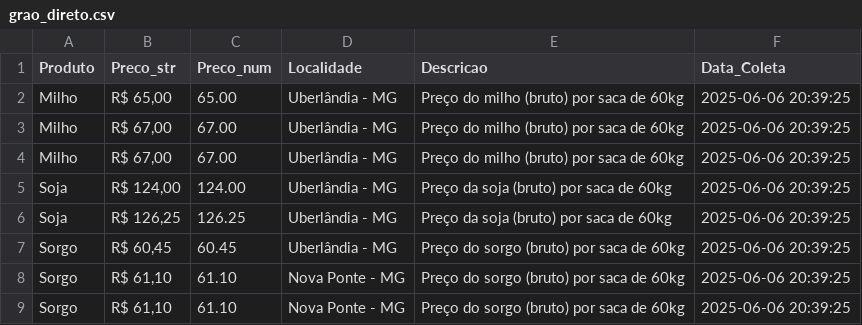
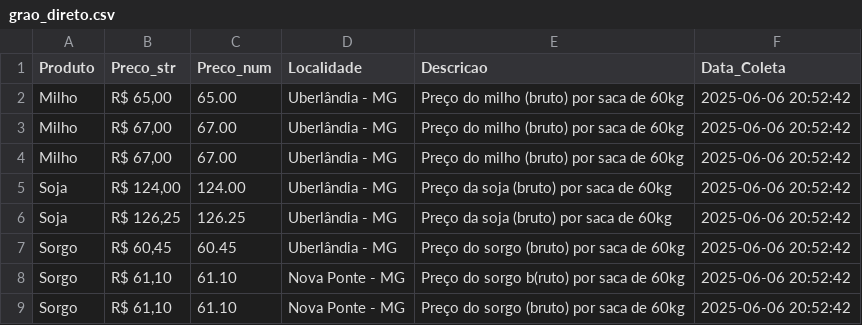
Before and after one commit to TrentinSoftware/graos-extract, a CSV file: grao_direto.csv, drawn as a sheet.

```diff
--- a/grao_direto.csv
+++ b/grao_direto.csv
@@ -1,9 +1,9 @@
 Produto,Preco_str,Preco_num,Localidade,Descricao,Data_Coleta
-Milho,"R$ 65,00",65.00,Uberlândia - MG,Preço do milho (bruto) por saca de 60kg,2025-06-06 20:39:25
-Milho,"R$ 67,00",67.00,Uberlândia - MG,Preço do milho (bruto) por saca de 60kg,2025-06-06 20:39:25
-Milho,"R$ 67,00",67.00,Uberlândia - MG,Preço do milho (bruto) por saca de 60kg,2025-06-06 20:39:25
-Soja,"R$ 124,00",124.00,Uberlândia - MG,Preço da soja (bruto) por saca de 60kg,2025-06-06 20:39:25
-Soja,"R$ 126,25",126.25,Uberlândia - MG,Preço da soja (bruto) por saca de 60kg,2025-06-06 20:39:25
-Sorgo,"R$ 60,45",60.45,Uberlândia - MG,Preço do sorgo (bruto) por saca de 60kg,2025-06-06 20:39:25
-Sorgo,"R$ 61,10",61.10,Nova Ponte - MG,Preço do sorgo (bruto) por saca de 60kg,2025-06-06 20:39:25
-Sorgo,"R$ 61,10",61.10,Nova Ponte - MG,Preço do sorgo (bruto) por saca de 60kg,2025-06-06 20:39:25
+Milho,"R$ 65,00",65.00,Uberlândia - MG,Preço do milho (bruto) por saca de 60kg,2025-06-06 20:52:42
+Milho,"R$ 67,00",67.00,Uberlândia - MG,Preço do milho (bruto) por saca de 60kg,2025-06-06 20:52:42
+Milho,"R$ 67,00",67.00,Uberlândia - MG,Preço do milho (bruto) por saca de 60kg,2025-06-06 20:52:42
+Soja,"R$ 124,00",124.00,Uberlândia - MG,Preço da soja (bruto) por saca de 60kg,2025-06-06 20:52:42
+Soja,"R$ 126,25",126.25,Uberlândia - MG,Preço da soja (bruto) por saca de 60kg,2025-06-06 20:52:42
+Sorgo,"R$ 60,45",60.45,Uberlândia - MG,Preço do sorgo (bruto) por saca de 60kg,2025-06-06 20:52:42
+Sorgo,"R$ 61,10",61.10,Nova Ponte - MG,Preço do sorgo b(ruto) por saca de 60kg,2025-06-06 20:52:42
+Sorgo,"R$ 61,10",61.10,Nova Ponte - MG,Preço do sorgo (bruto) por saca de 60kg,2025-06-06 20:52:42
```
Also changed, not shown: lar_agro.csv, 5 other files.
